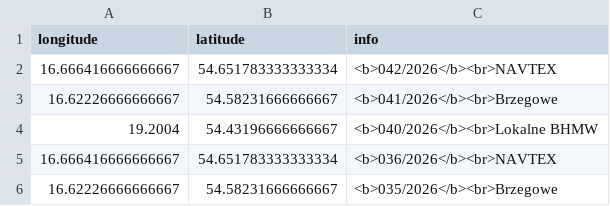
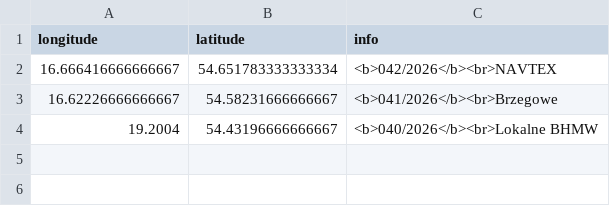
Before and after one commit to KamilSukiennik/wspolrzedne, a CSV file: ostrzezenia.csv, drawn as a sheet.

Commit message:
Aktualizacja pliku ostrzezenia.csv

```diff
--- a/ostrzezenia.csv
+++ b/ostrzezenia.csv
@@ -4,3 +4 @@ longitude,latitude,info
 19.2004,54.43196666666667,<b>040/2026</b><br>Lokalne BHMW
-16.666416666666667,54.651783333333334,<b>036/2026</b><br>NAVTEX
-16.62226666666667,54.58231666666667,<b>035/2026</b><br>Brzegowe
```
